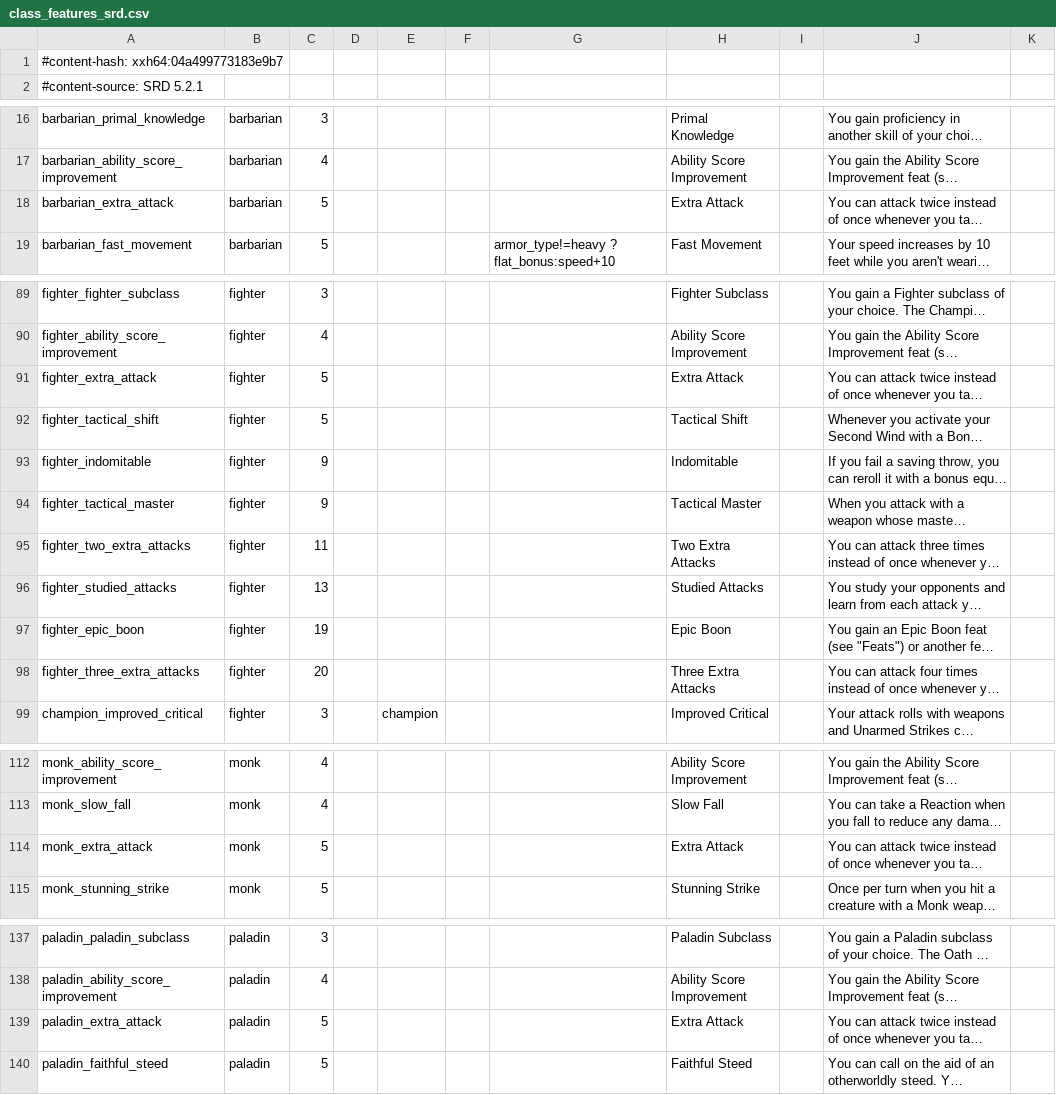
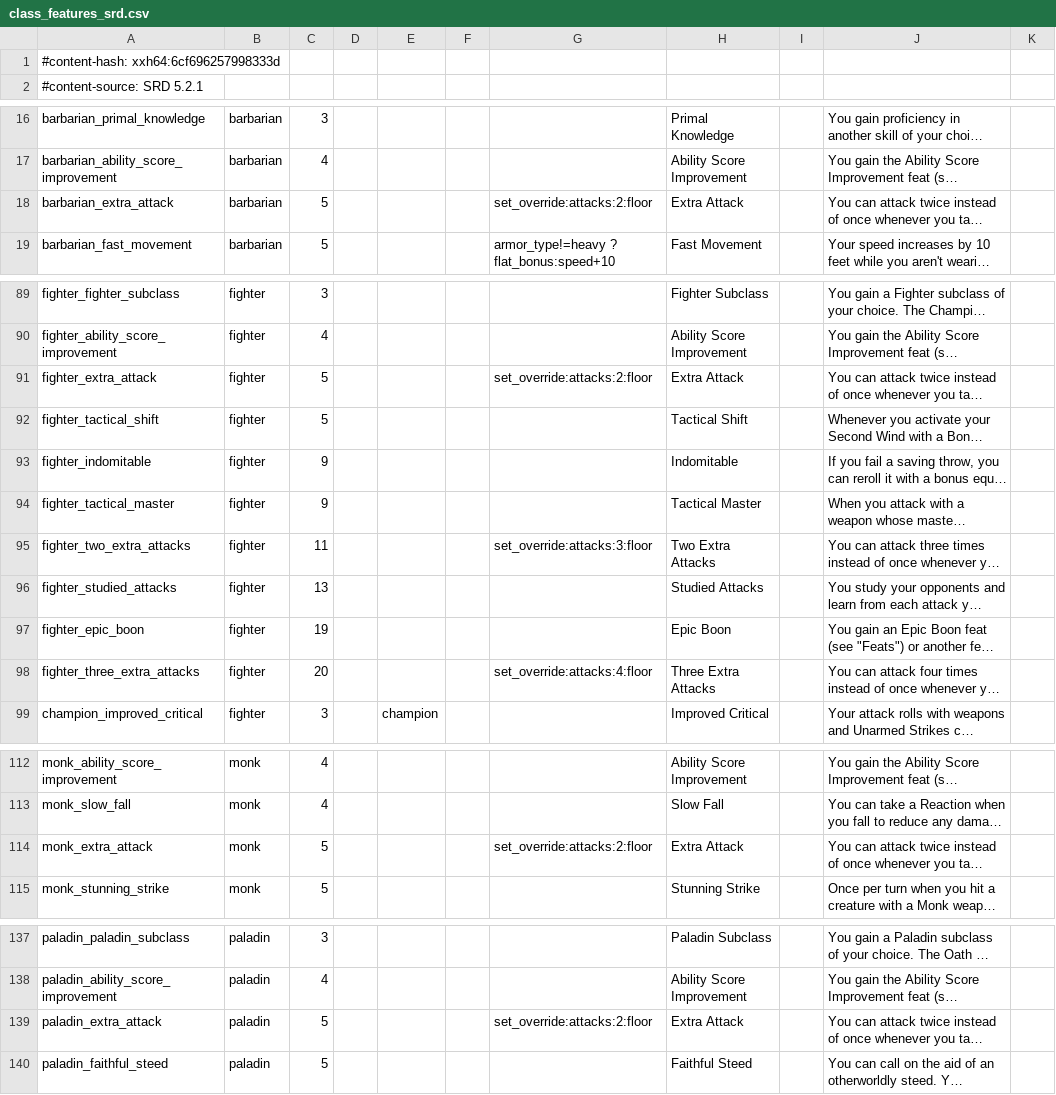
Before and after one commit to itsdarklikehell/charnik-content-srd, a CSV file: srd-2024/class_features_srd.csv, drawn as a sheet; only a part is shown, gaps mark what is left out; long unchanged cells end in …; the diff covers the shown part only; the diff names each change by its address in the sheet, - before the commit and + after, or states it on an @@ line.

```diff
--- a/srd-2024/class_features_srd.csv
+++ b/srd-2024/class_features_srd.csv
-A1: #content-hash: xxh64:04a499773183e9b7
+A1: #content-hash: xxh64:6cf696257998333d
-G18: (empty)
+G18: set_override:attacks:2:floor
-G91: (empty)
+G91: set_override:attacks:2:floor
-G95: (empty)
+G95: set_override:attacks:3:floor
-G98: (empty)
+G98: set_override:attacks:4:floor
-G114: (empty)
+G114: set_override:attacks:2:floor
-G139: (empty)
+G139: set_override:attacks:2:floor
```
Also changed, not shown: 1 edited cell elsewhere in this file, srd-2014/class_features_srd.csv.
